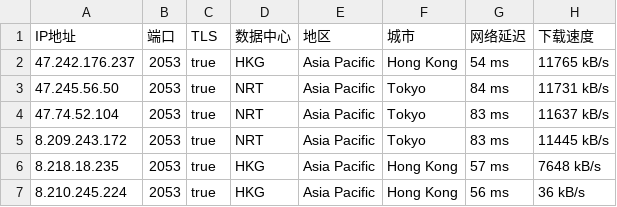
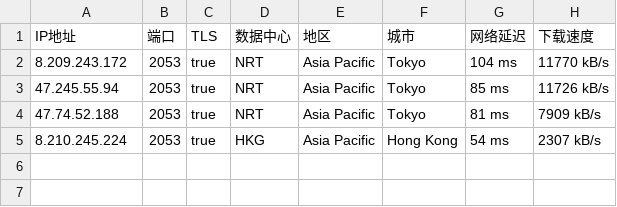
Before and after one commit to greycc2021/iptools, a CSV file: iptest/bestproxy2053.csv, drawn as a sheet.

```diff
--- a/iptest/bestproxy2053.csv
+++ b/iptest/bestproxy2053.csv
@@ -1,7 +1,5 @@
 IP地址,端口,TLS,数据中心,地区,城市,网络延迟,下载速度
-47.242.176.237,2053,true,HKG,Asia Pacific,Hong Kong,54 ms,11765 kB/s
-47.245.56.50,2053,true,NRT,Asia Pacific,Tokyo,84 ms,11731 kB/s
-47.74.52.104,2053,true,NRT,Asia Pacific,Tokyo,83 ms,11637 kB/s
-8.209.243.172,2053,true,NRT,Asia Pacific,Tokyo,83 ms,11445 kB/s
-8.218.18.235,2053,true,HKG,Asia Pacific,Hong Kong,57 ms,7648 kB/s
-8.210.245.224,2053,true,HKG,Asia Pacific,Hong Kong,56 ms,36 kB/s
+8.209.243.172,2053,true,NRT,Asia Pacific,Tokyo,104 ms,11770 kB/s
+47.245.55.94,2053,true,NRT,Asia Pacific,Tokyo,85 ms,11726 kB/s
+47.74.52.188,2053,true,NRT,Asia Pacific,Tokyo,81 ms,7909 kB/s
+8.210.245.224,2053,true,HKG,Asia Pacific,Hong Kong,54 ms,2307 kB/s
```
Also changed, not shown: iptest/bestproxy2083.csv, iptest/bestproxy2087.csv, 2 other files.
